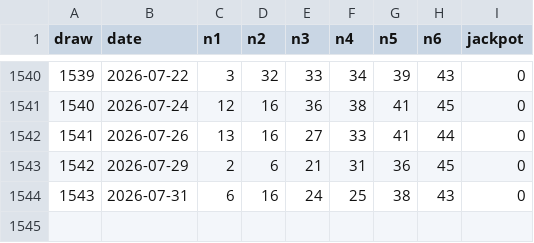
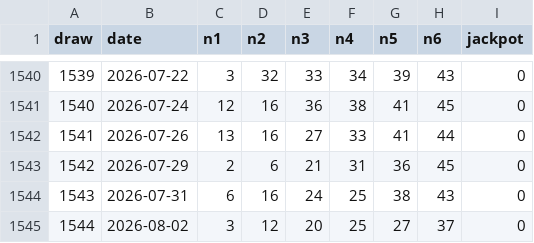
Before and after one commit to gumq/xs6t45, a CSV file: data/history6.csv, drawn as a sheet; only a part is shown, gaps mark what is left out.

```diff
--- a/data/history6.csv
+++ b/data/history6.csv
@@ -1544 +1544,2 @@ draw,date,n1,n2,n3,n4,n5,n6,jackpot
 1543,2026-07-31,6,16,24,25,38,43,0
+1544,2026-08-02,3,12,20,25,27,37,0
```
Also changed, not shown: 1 other file.
